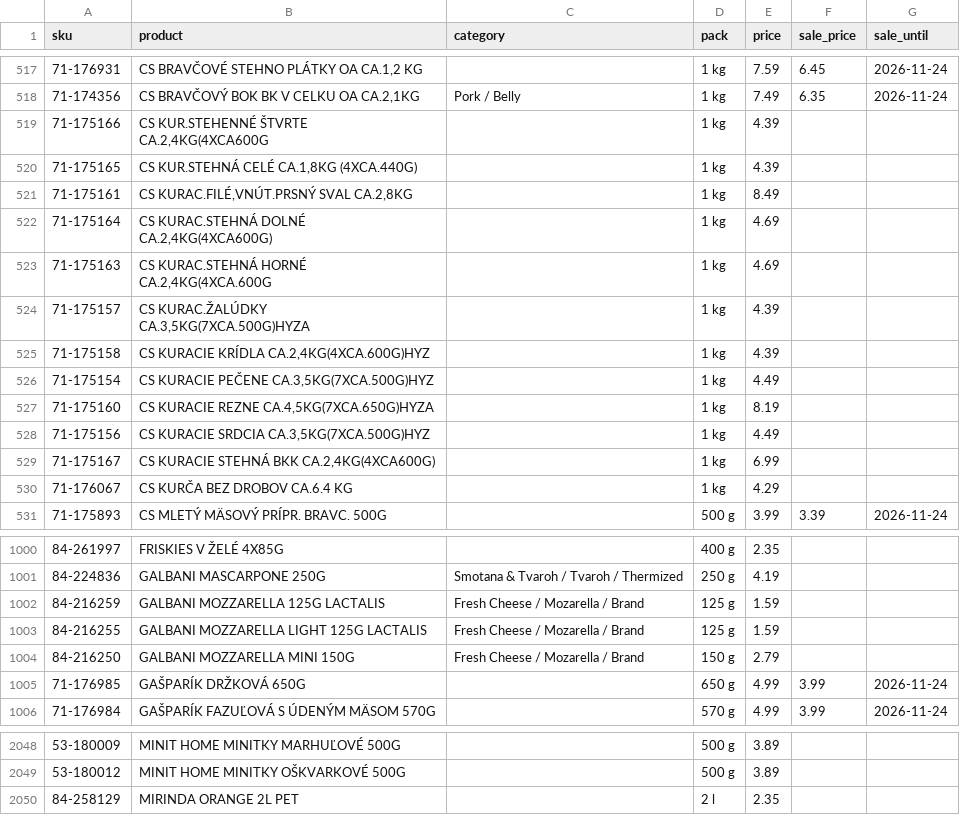
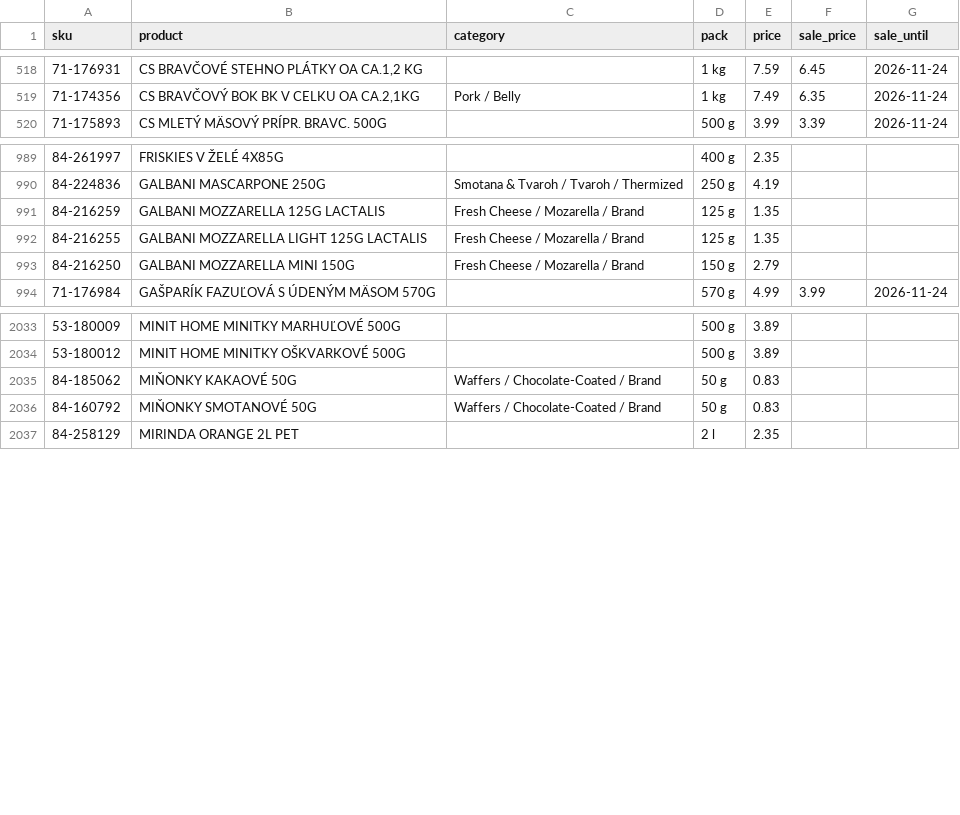
Before and after one commit to stromokocur5/receptio, a CSV file: content/katalog-billa.csv, drawn as a sheet; only a part is shown, gaps mark what is left out; the diff covers the shown part only.

```diff
--- a/content/katalog-billa.csv
+++ b/content/katalog-billa.csv
@@ -518,14 +519,2 @@ sku,product,category,pack,price,sale_price,sale_until
 71-174356,"CS BRAVČOVÝ BOK BK V CELKU OA CA.2,1KG",Pork / Belly,1 kg,7.49,6.35,2026-11-24
-71-175166,"CS KUR.STEHENNÉ ŠTVRTE CA.2,4KG(4XCA600G",,1 kg,4.39,,
-71-175165,"CS KUR.STEHNÁ CELÉ CA.1,8KG (4XCA.440G)",,1 kg,4.39,,
-71-175161,"CS KURAC.FILÉ,VNÚT.PRSNÝ SVAL CA.2,8KG",,1 kg,8.49,,
-71-175164,"CS KURAC.STEHNÁ DOLNÉ CA.2,4KG(4XCA600G)",,1 kg,4.69,,
-71-175163,"CS KURAC.STEHNÁ HORNÉ CA.2,4KG(4XCA.600G",,1 kg,4.69,,
-71-175157,"CS KURAC.ŽALÚDKY CA.3,5KG(7XCA.500G)HYZA",,1 kg,4.39,,
-71-175158,"CS KURACIE KRÍDLA CA.2,4KG(4XCA.600G)HYZ",,1 kg,4.39,,
-71-175154,"CS KURACIE PEČENE CA.3,5KG(7XCA.500G)HYZ",,1 kg,4.49,,
-71-175160,"CS KURACIE REZNE CA.4,5KG(7XCA.650G)HYZA",,1 kg,8.19,,
-71-175156,"CS KURACIE SRDCIA CA.3,5KG(7XCA.500G)HYZ",,1 kg,4.49,,
-71-175167,"CS KURACIE STEHNÁ BKK CA.2,4KG(4XCA600G)",,1 kg,6.99,,
-71-176067,CS KURČA BEZ DROBOV CA.6.4 KG,,1 kg,4.29,,
 71-175893,CS MLETÝ MÄSOVÝ PRÍPR. BRAVC. 500G,,500 g,3.99,3.39,2026-11-24
@@ -1001,6 +990,5 @@ sku,product,category,pack,price,sale_price,sale_until
 84-224836,GALBANI MASCARPONE 250G,Smotana & Tvaroh / Tvaroh / Thermized,250 g,4.19,,
-84-216259,GALBANI MOZZARELLA 125G LACTALIS,Fresh Cheese / Mozarella / Brand,125 g,1.59,,
-84-216255,GALBANI MOZZARELLA LIGHT 125G LACTALIS,Fresh Cheese / Mozarella / Brand,125 g,1.59,,
+84-216259,GALBANI MOZZARELLA 125G LACTALIS,Fresh Cheese / Mozarella / Brand,125 g,1.35,,
+84-216255,GALBANI MOZZARELLA LIGHT 125G LACTALIS,Fresh Cheese / Mozarella / Brand,125 g,1.35,,
 84-216250,GALBANI MOZZARELLA MINI 150G,Fresh Cheese / Mozarella / Brand,150 g,2.79,,
-71-176985,GAŠPARÍK DRŽKOVÁ 650G,,650 g,4.99,3.99,2026-11-24
 71-176984,GAŠPARÍK FAZUĽOVÁ S ÚDENÝM MÄSOM 570G,,570 g,4.99,3.99,2026-11-24
@@ -2049,2 +2034,4 @@ sku,product,category,pack,price,sale_price,sale_until
 53-180012,MINIT HOME MINITKY OŠKVARKOVÉ 500G,,500 g,3.89,,
+84-185062,MIŇONKY KAKAOVÉ 50G,Waffers / Chocolate-Coated / Brand,50 g,0.83,,
+84-160792,MIŇONKY SMOTANOVÉ 50G,Waffers / Chocolate-Coated / Brand,50 g,0.83,,
 84-258129,MIRINDA ORANGE 2L PET,,2 l,2.35,,
```
Also changed, not shown: 8 added rows, 8 removed rows and 40 edited cells elsewhere in this file, content/katalog-kaufland.csv, content/katalog-kosik-sk.csv, 8 other files.
